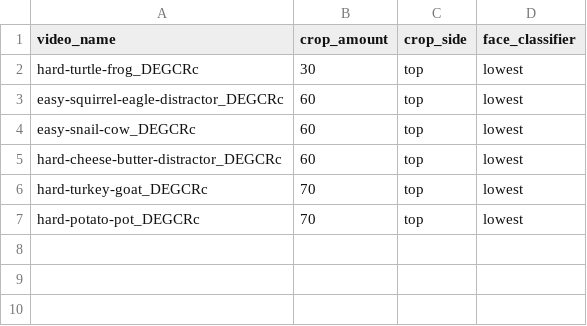
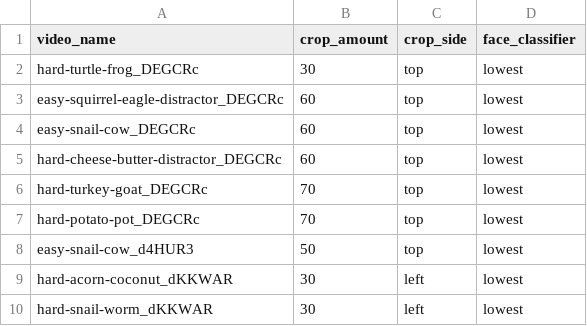
Before and after one commit to vislearnlab/visual-precision, a CSV file: preprocessing/2_run_icatcher/gazevideo_info.csv, drawn as a sheet.

```diff
--- a/preprocessing/2_run_icatcher/gazevideo_info.csv
+++ b/preprocessing/2_run_icatcher/gazevideo_info.csv
@@ -7 +7,4 @@ hard-turkey-goat_DEGCRc,70,top,lowest
 hard-potato-pot_DEGCRc,70,top,lowest
+easy-snail-cow_d4HUR3,50,top,lowest
+hard-acorn-coconut_dKKWAR,30,left,lowest
+hard-snail-worm_dKKWAR,30,left,lowest
```
Also changed, not shown: 1 other file.
